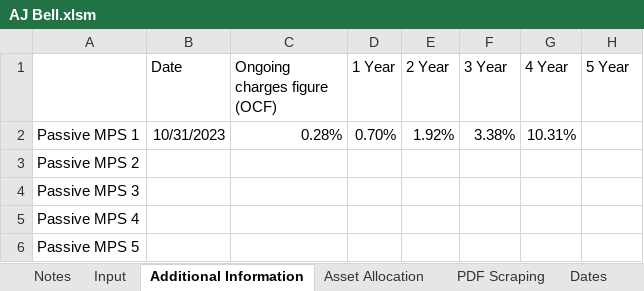
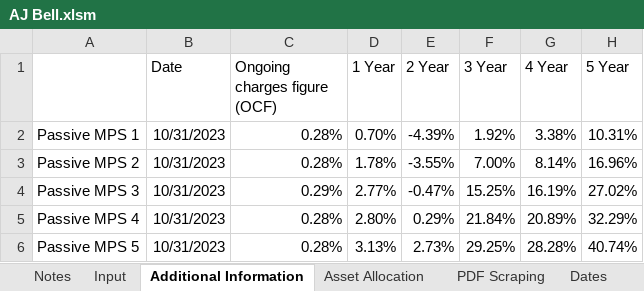
Before and after one commit to PashaBiker/pdf_scraping, an Excel workbook: 13_milestone/AJ/AJ Bell.xlsm, sheet Additional Information, drawn as a sheet; only a part is shown; values as stored, in another font and other column widths than the file's, no borders; the diff covers the shown part only; the diff names each change by its address in the sheet, - before the commit and + after, or states it on an @@ line.

```diff
--- a/13_milestone/AJ/AJ Bell.xlsm (sheet Additional Information)
+++ b/13_milestone/AJ/AJ Bell.xlsm (sheet Additional Information)
-E2 (2 Year): 1.92%
+E2 (2 Year): -4.39%
-F2 (3 Year): 3.38%
+F2 (3 Year): 1.92%
-G2 (4 Year): 10.31%
+G2 (4 Year): 3.38%
-H2 (5 Year): (empty)
+H2 (5 Year): 10.31%
-B3:B6 (Date): (empty)
+B3:B6 (Date): 10/31/2023
-C3 (Ongoing charges figure (OCF)): (empty)
+C3 (Ongoing charges figure (OCF)): 0.28%
-D3 (1 Year): (empty)
+D3 (1 Year): 1.78%
-E3 (2 Year): (empty)
+E3 (2 Year): -3.55%
-F3 (3 Year): (empty)
+F3 (3 Year): 7.00%
-G3 (4 Year): (empty)
+G3 (4 Year): 8.14%
-H3 (5 Year): (empty)
+H3 (5 Year): 16.96%
-C4 (Ongoing charges figure (OCF)): (empty)
+C4 (Ongoing charges figure (OCF)): 0.29%
-D4 (1 Year): (empty)
+D4 (1 Year): 2.77%
-E4 (2 Year): (empty)
+E4 (2 Year): -0.47%
-F4 (3 Year): (empty)
+F4 (3 Year): 15.25%
-G4 (4 Year): (empty)
+G4 (4 Year): 16.19%
-H4 (5 Year): (empty)
+H4 (5 Year): 27.02%
-C5:C6 (Ongoing charges figure (OCF)): (empty)
+C5:C6 (Ongoing charges figure (OCF)): 0.28%
-D5 (1 Year): (empty)
+D5 (1 Year): 2.80%
-E5 (2 Year): (empty)
+E5 (2 Year): 0.29%
-F5 (3 Year): (empty)
+F5 (3 Year): 21.84%
-G5 (4 Year): (empty)
+G5 (4 Year): 20.89%
-H5 (5 Year): (empty)
+H5 (5 Year): 32.29%
-D6 (1 Year): (empty)
+D6 (1 Year): 3.13%
-E6 (2 Year): (empty)
+E6 (2 Year): 2.73%
-F6 (3 Year): (empty)
+F6 (3 Year): 29.25%
-G6 (4 Year): (empty)
+G6 (4 Year): 28.28%
-H6 (5 Year): (empty)
+H6 (5 Year): 40.74%
```
Also changed, not shown: 137 edited cells elsewhere in this sheet, sheet Asset Allocation, sheet Broad Asset Allocation, sheet Equity Regional Allocation, sheet Performance and Fees, sheet Bond Allocation, sheet Dates, 14 other files.
